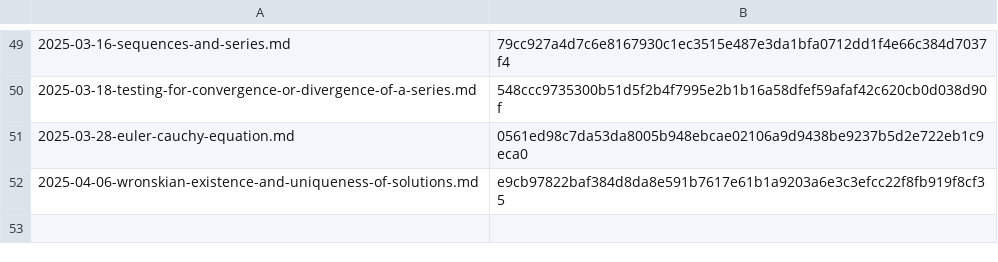
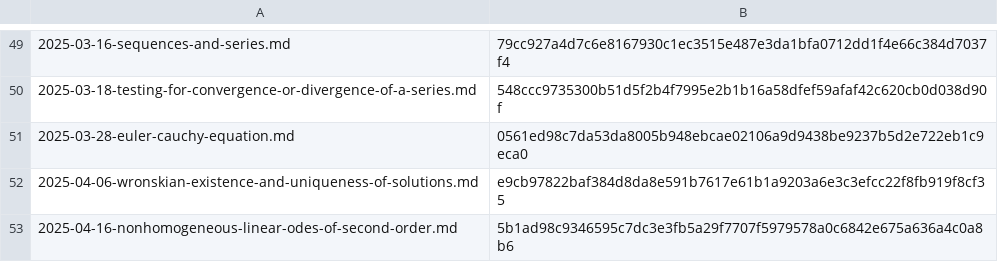
Before and after one commit to yunseo-kim/yunseo-kim.github.io, a CSV file: tools/hash.csv, drawn as a sheet; only a part is shown, gaps mark what is left out; the diff names each change by its address in the sheet, - before the commit and + after, or states it on an @@ line.

Commit message:
Create nonhomogeneous-linear-odes-of-second-order.md

```diff
--- a/tools/hash.csv
+++ b/tools/hash.csv
+row 53: 2025-04-16-nonhomogeneous-linear-odes-of-second-order.md | 5b1ad98c9346595c7dc3e3fb5a29f7707f5979578a0c6842e675a636a4c0a8b6
```
Also changed, not shown: 8 other files.
